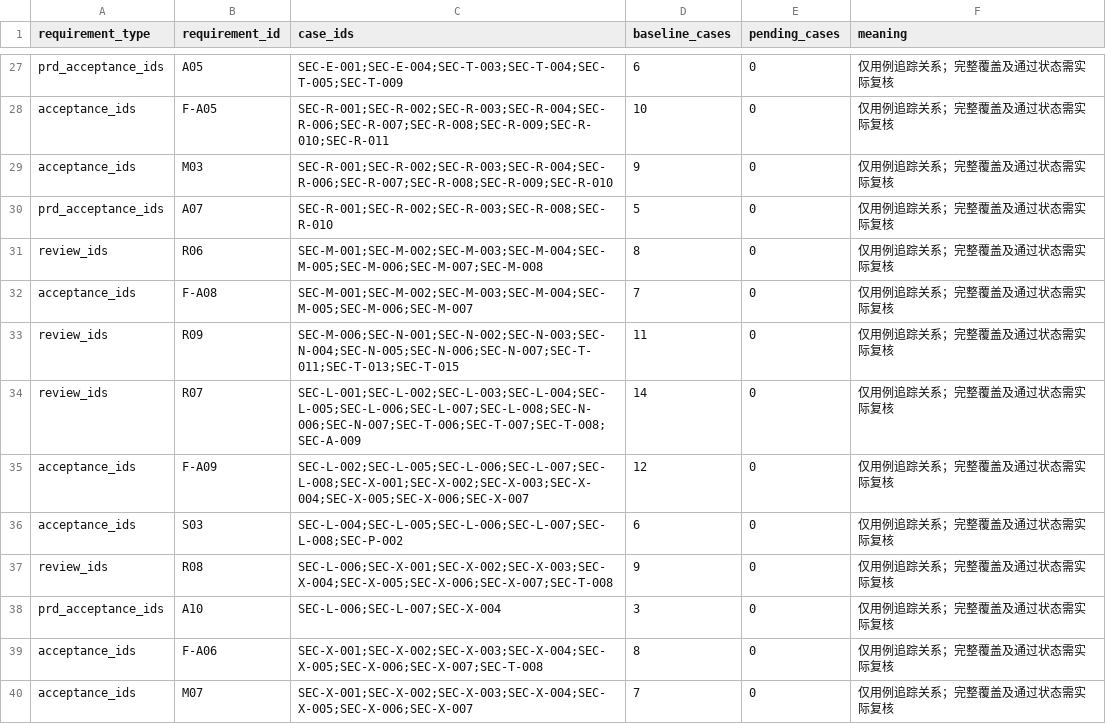
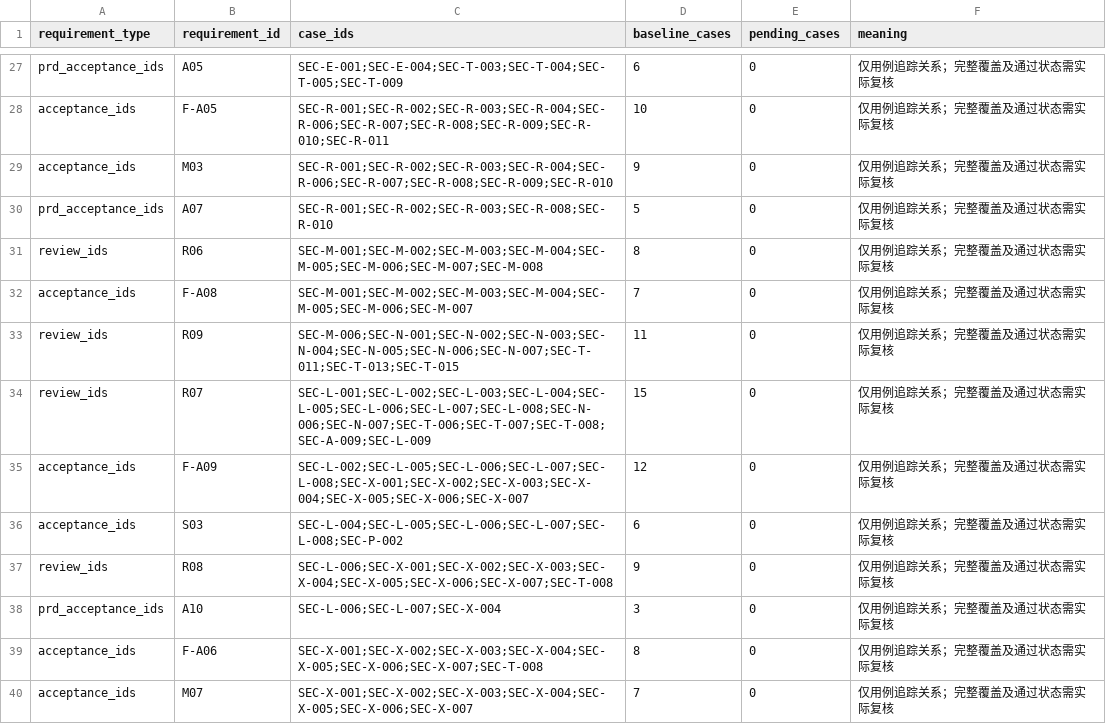
Before and after one commit to DrErwin/hackerthon-bank-agent, a CSV file: evals/security/coverage.csv, drawn as a sheet; only a part is shown, gaps mark what is left out; the diff covers the shown part only.

```diff
--- a/evals/security/coverage.csv
+++ b/evals/security/coverage.csv
@@ -33,3 +33,3 @@
 "review_ids","R09","SEC-M-006;SEC-N-001;SEC-N-002;SEC-N-003;SEC-N-004;SEC-N-005;SEC-N-006;SEC-N-007;SEC-T-011;SEC-T-013;SEC-T-015","11","0","仅用例追踪关系；完整覆盖及通过状态需实际复核"
-"review_ids","R07","SEC-L-001;SEC-L-002;SEC-L-003;SEC-L-004;SEC-L-005;SEC-L-006;SEC-L-007;SEC-L-008;SEC-N-006;SEC-N-007;SEC-T-006;SEC-T-007;SEC-T-008;SEC-A-009","14","0","仅用例追踪关系；完整覆盖及通过状态需实际复核"
+"review_ids","R07","SEC-L-001;SEC-L-002;SEC-L-003;SEC-L-004;SEC-L-005;SEC-L-006;SEC-L-007;SEC-L-008;SEC-N-006;SEC-N-007;SEC-T-006;SEC-T-007;SEC-T-008;SEC-A-009;SEC-L-009","15","0","仅用例追踪关系；完整覆盖及通过状态需实际复核"
 "acceptance_ids","F-A09","SEC-L-002;SEC-L-005;SEC-L-006;SEC-L-007;SEC-L-008;SEC-X-001;SEC-X-002;SEC-X-003;SEC-X-004;SEC-X-005;SEC-X-006;SEC-X-007","12","0","仅用例追踪关系；完整覆盖及通过状态需实际复核"
```
Also changed, not shown: 20 edited cells elsewhere in this file, evals/security/run-results-template.csv, 8 other files.
